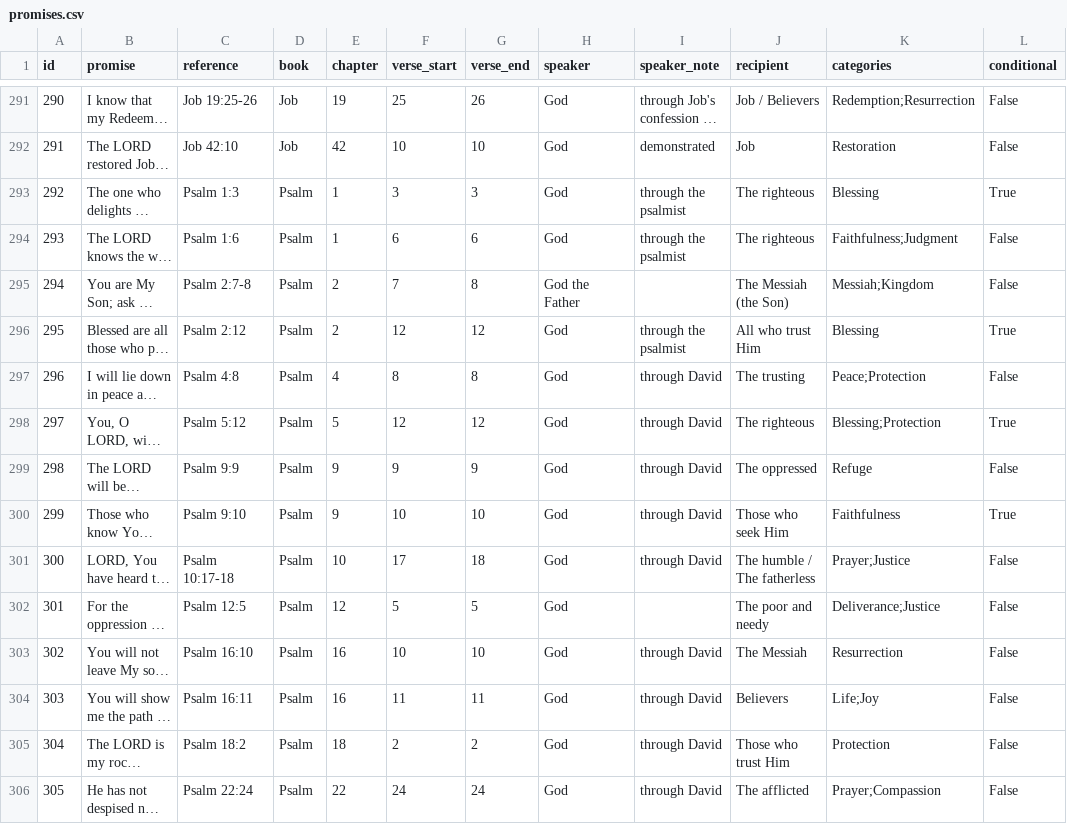
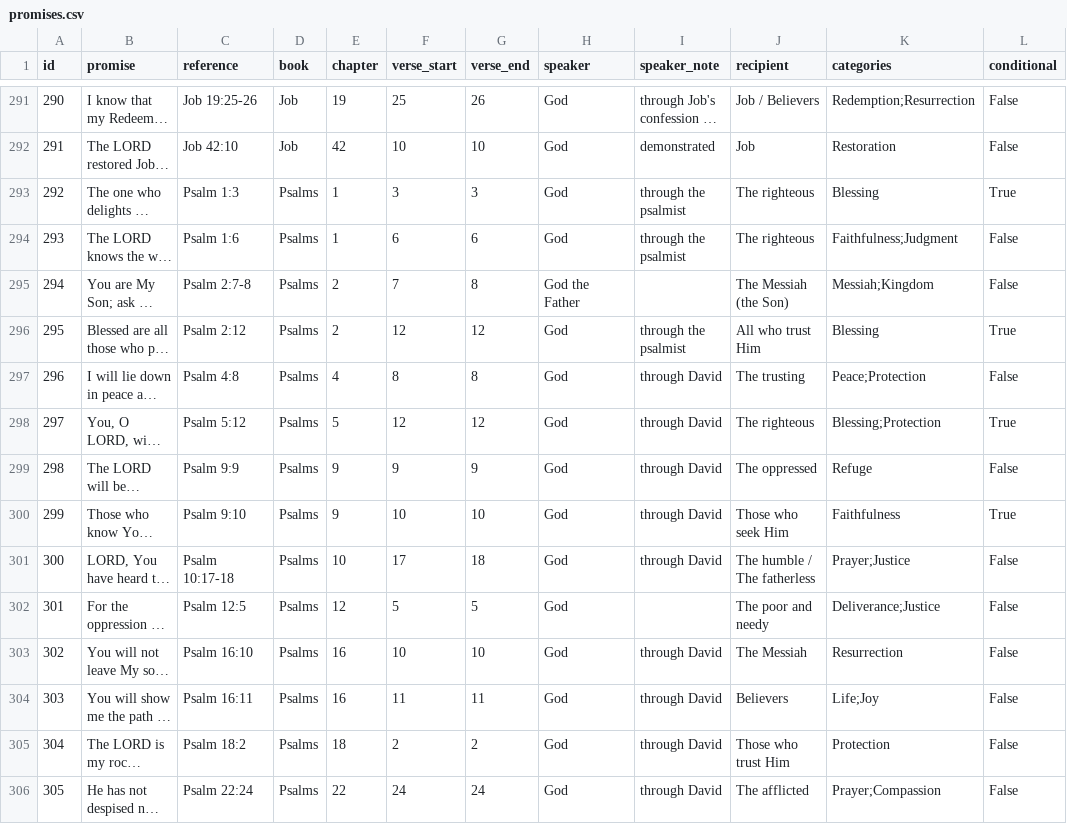
Before and after one commit to ltexronq7/gods-promises-in-christ, a CSV file: data/promises.csv, drawn as a sheet; only a part is shown, gaps mark what is left out; long unchanged cells end in …; the diff covers the shown part only; the diff names each change by its address in the sheet, - before the commit and + after, or states it on an @@ line.

```diff
--- a/data/promises.csv
+++ b/data/promises.csv
-D293:D306 (book): Psalm
+D293:D306 (book): Psalms
```
Also changed, not shown: 117 edited cells elsewhere in this file, 8 other files.
